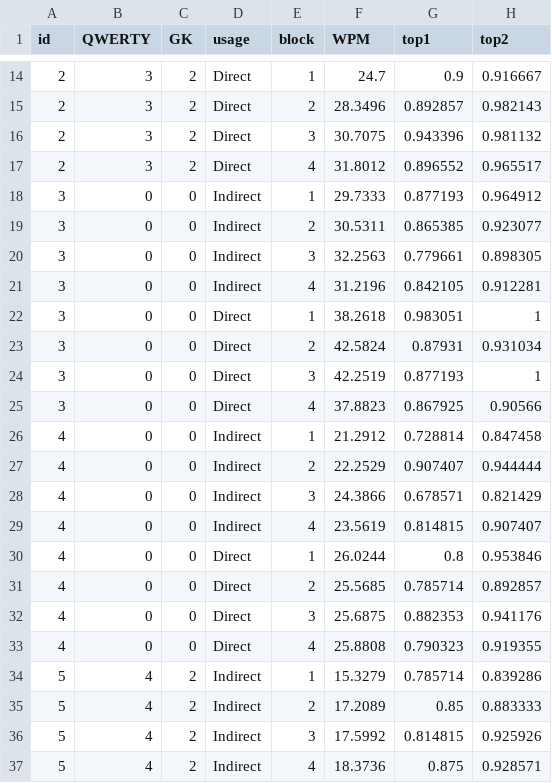
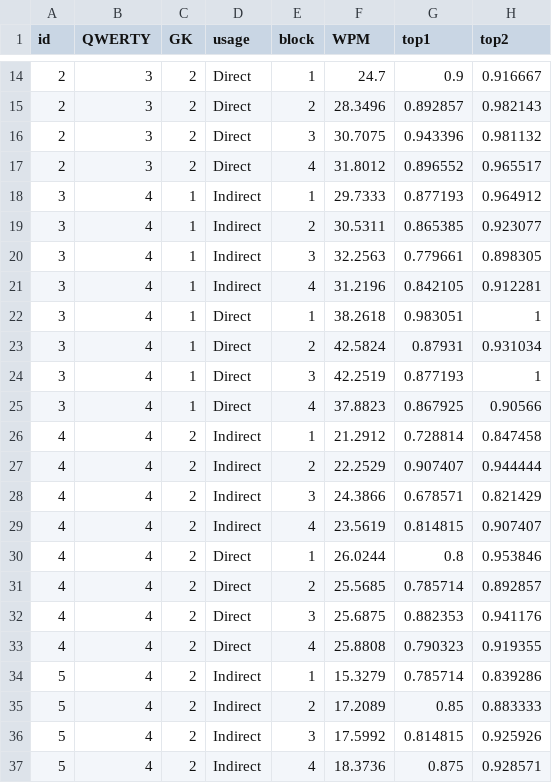
Before and after one commit to coolyangzc/IndirectGestureKeyboard_UserStudy, a CSV file: Study4/res/WPM_Study2.csv, drawn as a sheet; only a part is shown, gaps mark what is left out; the diff names each change by its address in the sheet, - before the commit and + after, or states it on an @@ line.

Commit message:
Study4: Mean Gesture & Prepare

```diff
--- a/Study4/res/WPM_Study2.csv
+++ b/Study4/res/WPM_Study2.csv
-B18:B33 (QWERTY): 0
+B18:B33 (QWERTY): 4
-C18:C25 (GK): 0
+C18:C25 (GK): 1
-C26:C33 (GK): 0
+C26:C33 (GK): 2
```
Also changed, not shown: 2 other files.
